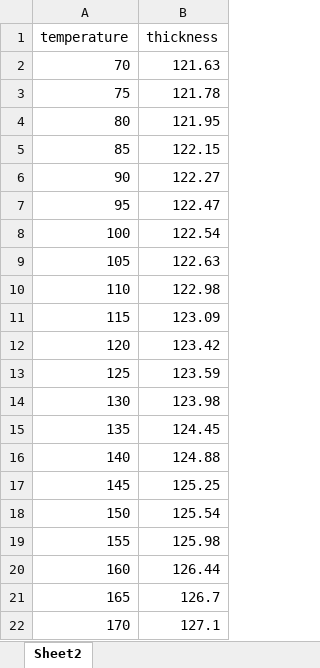
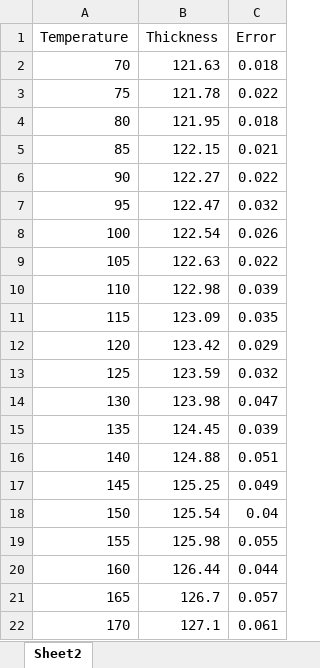
Before and after one commit to ClaudeMao/Data_Analysis, an Excel workbook: Experiments/Ellipsometry/data.xlsx, sheet Sheet2, drawn as a sheet; values as stored, in another font and other column widths than the file's, no borders; the diff names each change by its address in the sheet, - before the commit and + after, or states it on an @@ line.

Commit message:
add error of each measurements

```diff
--- a/Experiments/Ellipsometry/data.xlsx (sheet Sheet2)
+++ b/Experiments/Ellipsometry/data.xlsx (sheet Sheet2)
+column C (Error), rows 2-22: 0.018 | 0.022 | 0.018 | 0.021 | 0.022 | 0.032 | 0.026 | 0.022 | 0.039 | 0.035 | 0.029 | 0.032 | 0.047 | 0.039 | 0.051 | 0.049 | 0.04 | 0.055 | 0.044 | 0.057 | 0.061
-A1: temperature
+A1: Temperature
-B1: thickness
+B1: Thickness
```
